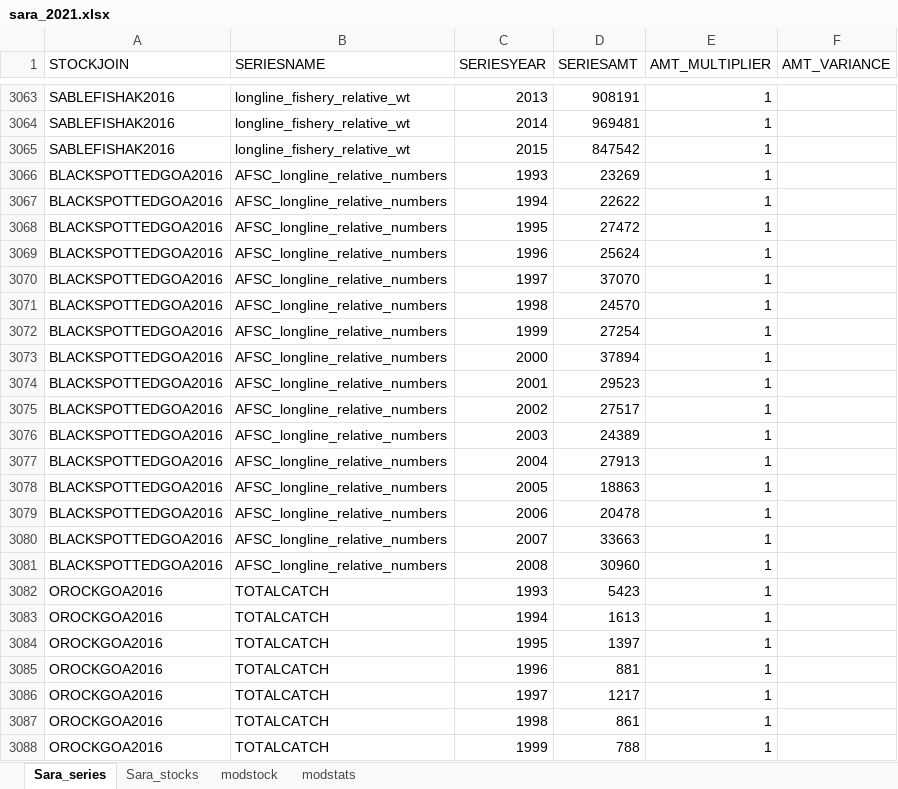
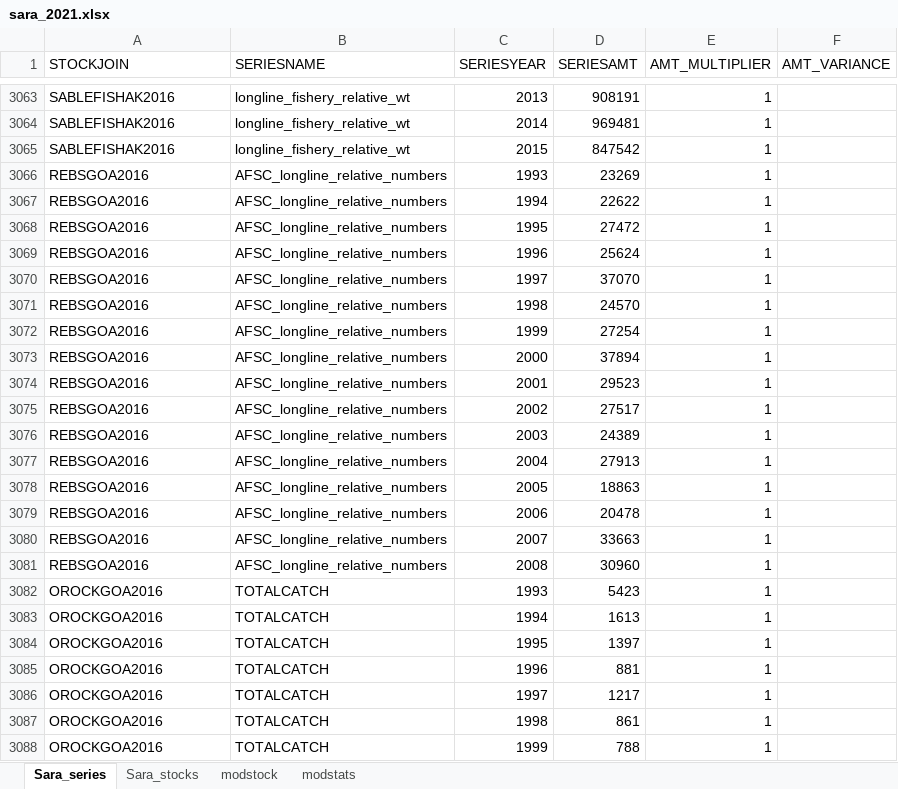
Before and after one commit to afsc-assessments/sara, an Excel workbook: data/sara_2021.xlsx, sheet Sara_series, drawn as a sheet; only a part is shown, gaps mark what is left out; values as stored, in another font and other column widths than the file's, no borders; the diff covers the shown part only; the diff names each change by its address in the sheet, - before the commit and + after, or states it on an @@ line.

```diff
--- a/data/sara_2021.xlsx (sheet Sara_series)
+++ b/data/sara_2021.xlsx (sheet Sara_series)
-A3066:A3081 (STOCKJOIN): BLACKSPOTTEDGOA2016
+A3066:A3081 (STOCKJOIN): REBSGOA2016
```
Also changed, not shown: 49 edited cells elsewhere in this sheet, sheet modstats, 11 other files.
